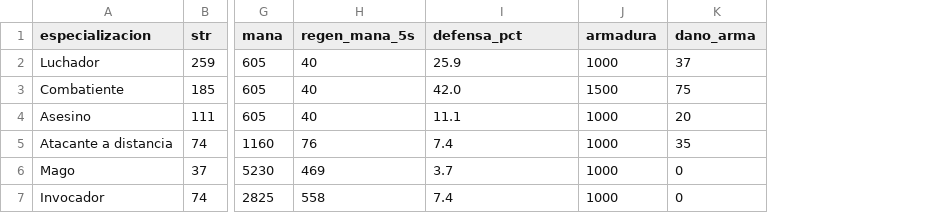
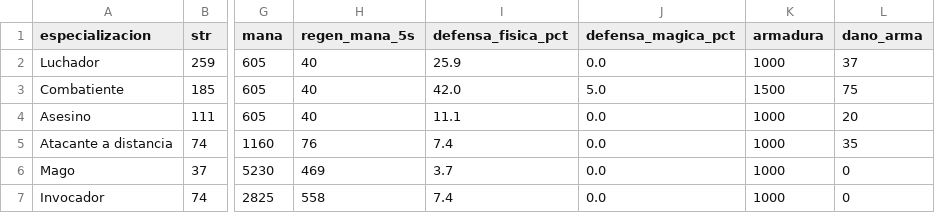
Before and after one commit to chalessss/MMORPG, a CSV file: herramientas/simulador/resultados/ficha_especializaciones_20.csv, drawn as a sheet; only a part is shown, gaps mark what is left out; the diff names each change by its address in the sheet, - before the commit and + after, or states it on an @@ line.

```diff
--- a/herramientas/simulador/resultados/ficha_especializaciones_20.csv
+++ b/herramientas/simulador/resultados/ficha_especializaciones_20.csv
+column J (defensa_magica_pct), rows 2-7: 0.0 | 5.0 | 0.0 | 0.0 | 0.0 | 0.0
-I1: defensa_pct
+I1: defensa_fisica_pct
```
Also changed, not shown: herramientas/simulador/datos/nivel20/parametros.csv, 2 other files.
